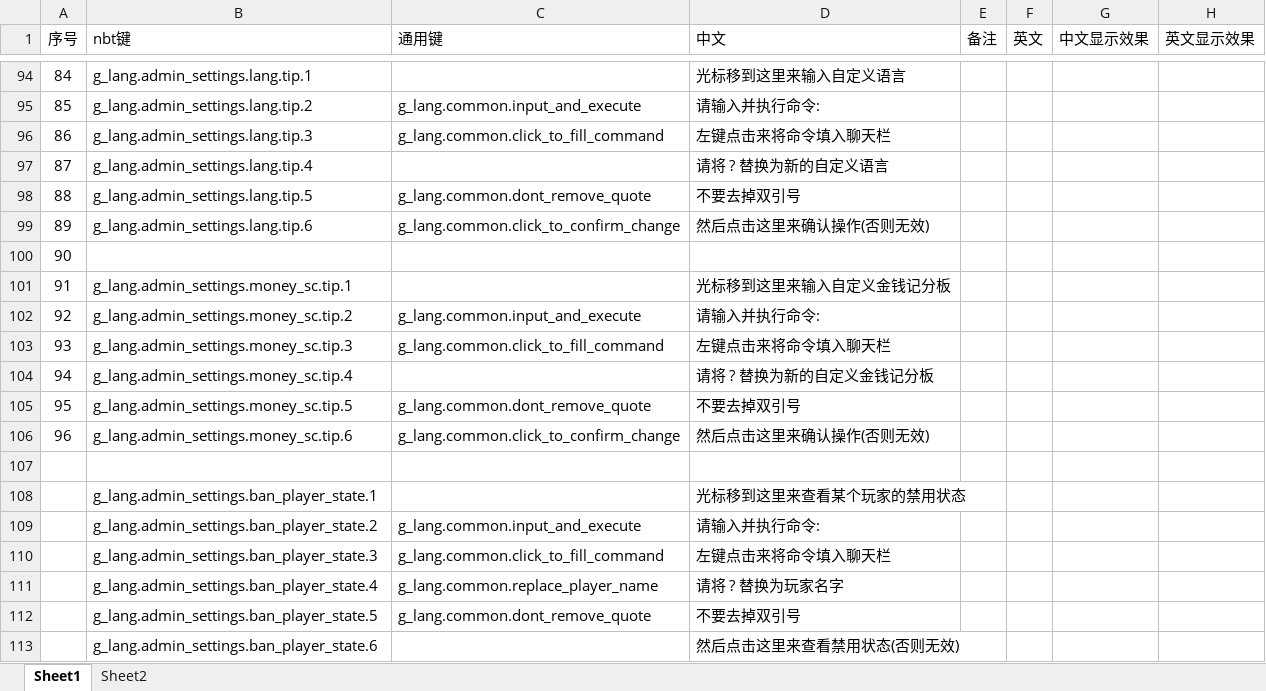
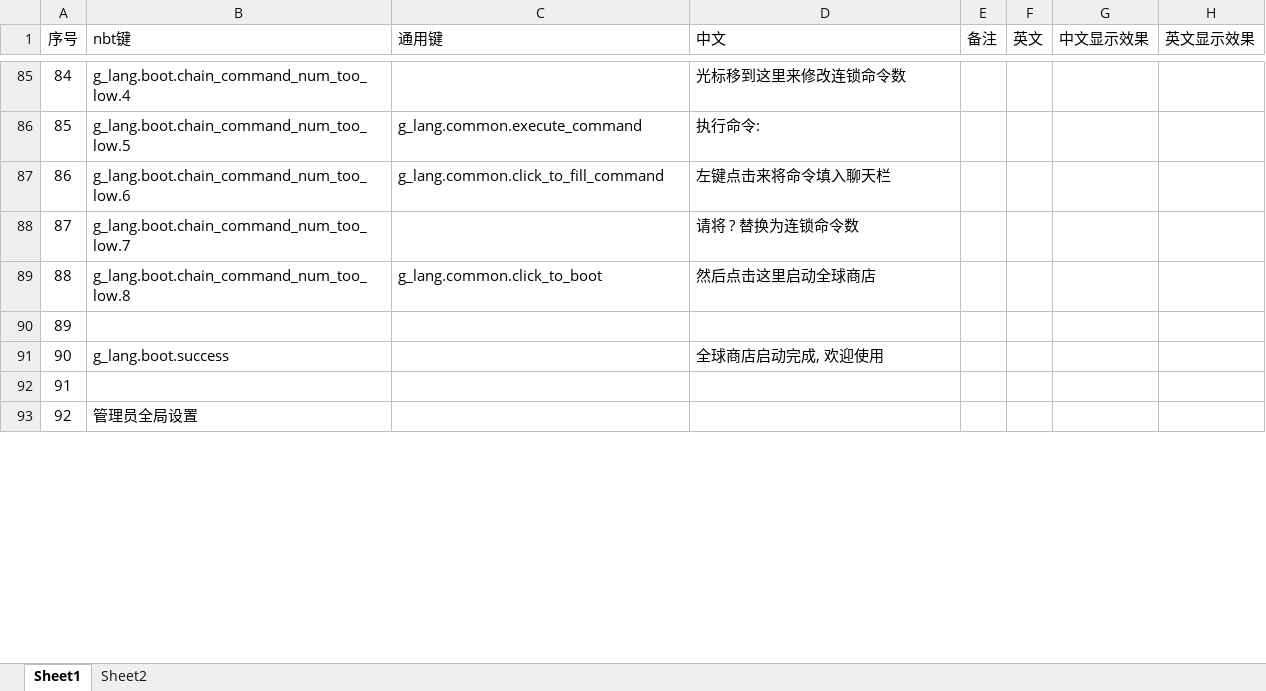
Before and after one commit to HeartingBe/GlobalShop_v3, an Excel workbook: text/translate/zh_cn.xlsx, sheet Sheet1, drawn as a sheet; only a part is shown, gaps mark what is left out; values as stored, in another font and other column widths than the file's, no borders; removed rows and columns are numbered as before the commit, all else as after; the diff covers the shown part only; the diff names each change by its address in the sheet, - before the commit and + after, or states it on an @@ line.

Commit message:
添加：Inputter 类新增函数检查玩家输入的字符串是否含有空格，现在玩家修改语言、自定义金钱记分板、禁止or允许玩家使用、查询玩家禁用状态，都需要检查输入的字符串，含空格时阻止； 修改：修复了封禁or允许玩家使用商店、查询玩家封禁状态的逻辑；

```diff
--- a/text/translate/zh_cn.xlsx (sheet Sheet1)
+++ b/text/translate/zh_cn.xlsx (sheet Sheet1)
-B85 (nbt键): g_lang.admin_settings.lang.tip.1
+B85 (nbt键): g_lang.boot.chain_command_num_too_low.4
-D85 (中文): 光标移到这里来输入自定义语言
+D85 (中文): 光标移到这里来修改连锁命令数
-B86 (nbt键): g_lang.admin_settings.lang.tip.2
+B86 (nbt键): g_lang.boot.chain_command_num_too_low.5
-C86 (通用键): g_lang.common.input_and_execute
+C86 (通用键): g_lang.common.execute_command
-D86 (中文): 请输入并执行命令:
+D86 (中文): 执行命令:
-B87 (nbt键): g_lang.admin_settings.lang.tip.3
+B87 (nbt键): g_lang.boot.chain_command_num_too_low.6
-B88 (nbt键): g_lang.admin_settings.lang.tip.4
+B88 (nbt键): g_lang.boot.chain_command_num_too_low.7
-D88 (中文): 请将 ? 替换为新的自定义语言
+D88 (中文): 请将 ? 替换为连锁命令数
-B89 (nbt键): g_lang.admin_settings.lang.tip.5
+B89 (nbt键): g_lang.boot.chain_command_num_too_low.8
-C89 (通用键): g_lang.common.dont_remove_quote
+C89 (通用键): g_lang.common.click_to_boot
-D89 (中文): 不要去掉双引号
+D89 (中文): 然后点击这里启动全球商店
-B90 (nbt键): g_lang.admin_settings.lang.tip.6
+B90 (nbt键): (empty)
-C90 (通用键): g_lang.common.click_to_confirm_change
+C90 (通用键): (empty)
-D90 (中文): 然后点击这里来确认操作(否则无效)
+D90 (中文): (empty)
-B91 (nbt键): (empty)
+B91 (nbt键): g_lang.boot.success
-D91 (中文): (empty)
+D91 (中文): 全球商店启动完成, 欢迎使用
-B92 (nbt键): g_lang.admin_settings.money_sc.tip.1
+B92 (nbt键): (empty)
-D92 (中文): 光标移到这里来输入自定义金钱记分板
+D92 (中文): (empty)
-B93 (nbt键): g_lang.admin_settings.money_sc.tip.2
+B93 (nbt键): 管理员全局设置
-C93 (通用键): g_lang.common.input_and_execute
+C93 (通用键): (empty)
-D93 (中文): 请输入并执行命令:
+D93 (中文): (empty)
-row 103: 93 | g_lang.admin_settings.money_sc.tip.3 | g_lang.common.click_to_fill_command | 左键点击来将命令填入聊天栏
-row 104: 94 | g_lang.admin_settings.money_sc.tip.4 |  | 请将 ? 替换为新的自定义金钱记分板
-row 105: 95 | g_lang.admin_settings.money_sc.tip.5 | g_lang.common.dont_remove_quote | 不要去掉双引号
-row 106: 96 | g_lang.admin_settings.money_sc.tip.6 | g_lang.common.click_to_confirm_change | 然后点击这里来确认操作(否则无效)
-row 107: (empty)
-row 108:  | g_lang.admin_settings.ban_player_state.1 |  | 光标移到这里来查看某个玩家的禁用状态
-row 109:  | g_lang.admin_settings.ban_player_state.2 | g_lang.common.input_and_execute | 请输入并执行命令:
-row 110:  | g_lang.admin_settings.ban_player_state.3 | g_lang.common.click_to_fill_command | 左键点击来将命令填入聊天栏
-row 111:  | g_lang.admin_settings.ban_player_state.4 | g_lang.common.replace_player_name | 请将 ? 替换为玩家名字
-row 112:  | g_lang.admin_settings.ban_player_state.5 | g_lang.common.dont_remove_quote | 不要去掉双引号
-row 113:  | g_lang.admin_settings.ban_player_state.6 |  | 然后点击这里来查看禁用状态(否则无效)
```
Also changed, not shown: 77 added rows, 66 removed rows and 867 edited cells elsewhere in this sheet, 15 other files.
